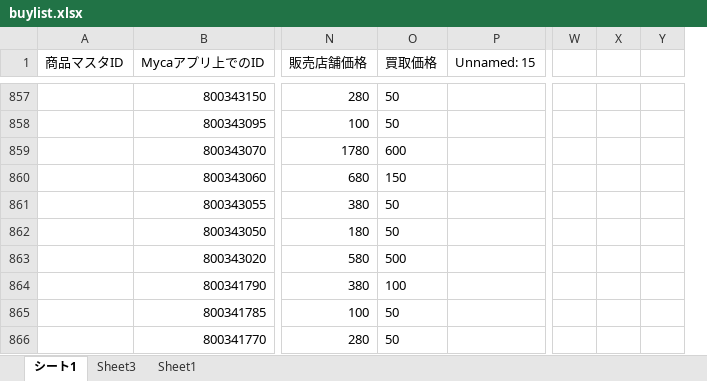
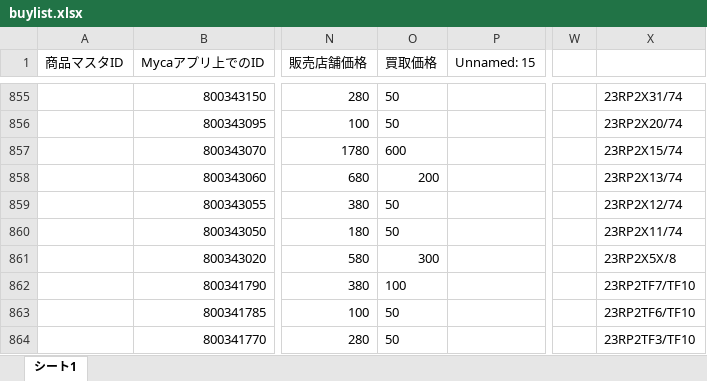
Before and after one commit to climaxcard/climax, an Excel workbook: buylist.xlsx, sheet シート1, drawn as a sheet; only a part is shown, gaps mark what is left out; values as stored, in another font and other column widths than the file's, no borders; removed rows and columns are numbered as before the commit, all else as after; the diff covers the shown part only; the diff names each change by its address in the sheet, - before the commit and + after, or states it on an @@ line.

```diff
--- a/buylist.xlsx (sheet シート1)
+++ b/buylist.xlsx (sheet シート1)
-sheet tab: Sheet3
-sheet tab: Sheet1
-column X, empty
-column Y, empty
+column X, rows 855-864: 23RP2X31/74 | 23RP2X20/74 | 23RP2X15/74 | 23RP2X13/74 | 23RP2X12/74 | 23RP2X11/74 | 23RP2X5X/8 | 23RP2TF7/TF10 | 23RP2TF6/TF10 | 23RP2TF3/TF10
-O858 (買取価格): 150
+O858 (買取価格): 200
-O861 (買取価格): 500
+O861 (買取価格): 300
```
Also changed, not shown: 3 added rows, 17 removed rows, 262 edited cells and cell formats elsewhere in this sheet, 9 other files.
